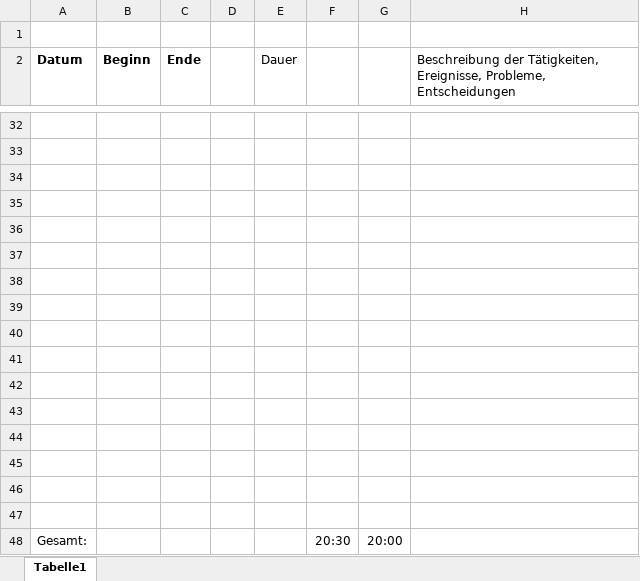
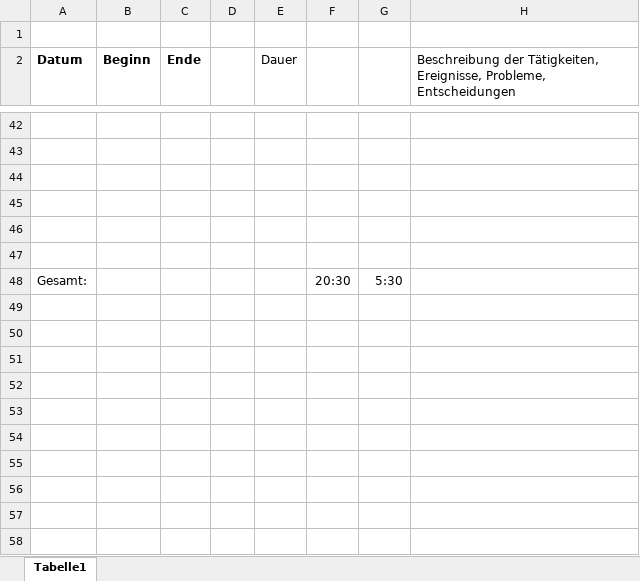
Before and after one commit to JBKZ/HelperDataMethodsForPUFs, an Excel workbook: Organization/Kopie von Arbeitszeitplan .xlsx, sheet Tabelle1, drawn as a sheet; only a part is shown, gaps mark what is left out; values as stored, in another font and other column widths than the file's, no borders; removed rows and columns are numbered as before the commit, all else as after; the diff covers the shown part only; the diff names each change by its address in the sheet, - before the commit and + after, or states it on an @@ line.

```diff
--- a/Organization/Kopie von Arbeitszeitplan .xlsx (sheet Tabelle1)
+++ b/Organization/Kopie von Arbeitszeitplan .xlsx (sheet Tabelle1)
-row 38: (empty)
-row 39: (empty)
-row 40: (empty)
-row 41: (empty)
-row 42: (empty)
-row 43: (empty)
-row 44: (empty)
-row 45: (empty)
-row 46: (empty)
-row 47: (empty)
-G48: 20:00
+G48: 5:30
```
Also changed, not shown: 13 added rows, 3 removed rows and 2 edited cells elsewhere in this sheet.
